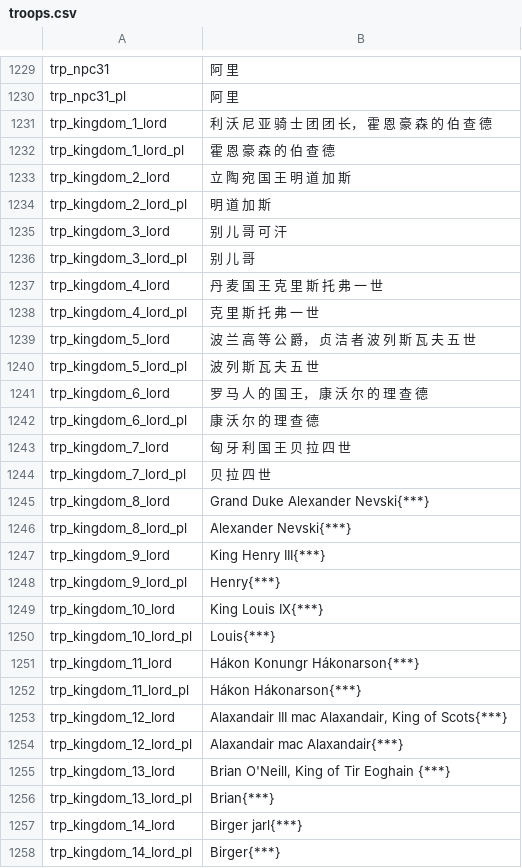
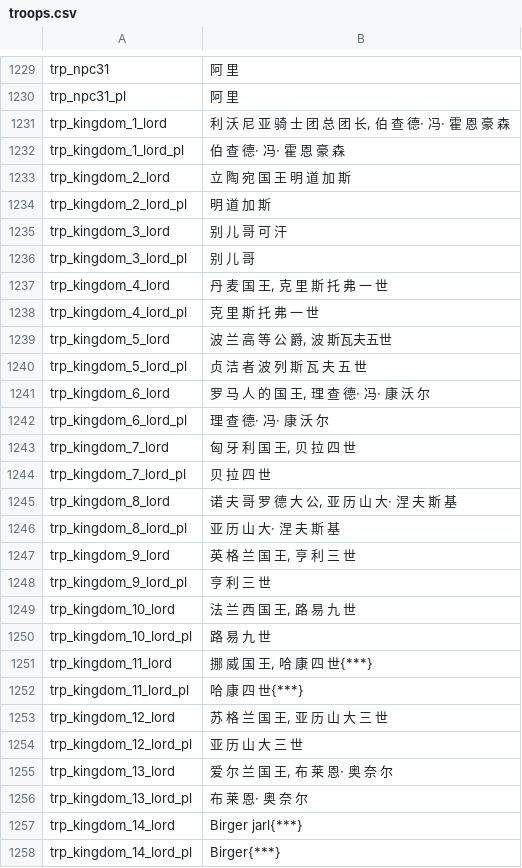
Before and after one commit to zac123456789123/mountblade-ad1257svn-chinese-translation, a CSV file: cns/troops.csv, drawn as a sheet; only a part is shown, gaps mark what is left out.

Commit message:
test

```diff
--- a/cns/troops.csv
+++ b/cns/troops.csv
@@ -1230,4 +1230,4 @@ trp_npc31|阿 里
 trp_npc31_pl|阿 里
-trp_kingdom_1_lord|利 沃 尼 亚 骑 士 团 团 长， 霍 恩 豪 森 的 伯 查 德
-trp_kingdom_1_lord_pl|霍 恩 豪 森 的 伯 查 德
+trp_kingdom_1_lord|利 沃 尼 亚 骑 士 团 总 团 长, 伯 查 德· 冯· 霍 恩 豪 森
+trp_kingdom_1_lord_pl|伯 查 德· 冯· 霍 恩 豪 森
 trp_kingdom_2_lord|立 陶 宛 国 王 明 道 加 斯
@@ -1236,22 +1236,22 @@ trp_kingdom_3_lord|别 儿 哥 可 汗
 trp_kingdom_3_lord_pl|别 儿 哥
-trp_kingdom_4_lord|丹 麦 国 王 克 里 斯 托 弗 一 世
+trp_kingdom_4_lord|丹 麦 国 王, 克 里 斯 托 弗 一 世
 trp_kingdom_4_lord_pl|克 里 斯 托 弗 一 世
-trp_kingdom_5_lord|波 兰 高 等 公 爵， 贞 洁 者 波 列 斯 瓦 夫 五 世
-trp_kingdom_5_lord_pl|波 列 斯 瓦 夫 五 世
-trp_kingdom_6_lord|罗 马 人 的 国 王， 康 沃 尔 的 理 查 德
-trp_kingdom_6_lord_pl|康 沃 尔 的 理 查 德
-trp_kingdom_7_lord|匈 牙 利 国 王 贝 拉 四 世
+trp_kingdom_5_lord|波 兰 高 等 公 爵, 波 斯瓦夫五世
+trp_kingdom_5_lord_pl|贞 洁 者 波 列 斯 瓦 夫 五 世
+trp_kingdom_6_lord|罗 马 人 的 国 王, 理 查 德· 冯· 康 沃 尔
+trp_kingdom_6_lord_pl|理 查 德· 冯· 康 沃 尔
+trp_kingdom_7_lord|匈 牙 利 国 王, 贝 拉 四 世
 trp_kingdom_7_lord_pl|贝 拉 四 世
-trp_kingdom_8_lord|Grand Duke Alexander Nevski{***}
-trp_kingdom_8_lord_pl|Alexander Nevski{***}
-trp_kingdom_9_lord|King Henry III{***}
-trp_kingdom_9_lord_pl|Henry{***}
-trp_kingdom_10_lord|King Louis IX{***}
-trp_kingdom_10_lord_pl|Louis{***}
-trp_kingdom_11_lord|Hákon Konungr Hákonarson{***}
-trp_kingdom_11_lord_pl|Hákon Hákonarson{***}
-trp_kingdom_12_lord|Alaxandair III mac Alaxandair, King of Scots{***}
-trp_kingdom_12_lord_pl|Alaxandair mac Alaxandair{***}
-trp_kingdom_13_lord|Brian O'Neill, King of Tir Eoghain {***}
-trp_kingdom_13_lord_pl|Brian{***}
+trp_kingdom_8_lord|诺 夫 哥 罗 德 大 公, 亚 历 山 大· 涅 夫 斯 基
+trp_kingdom_8_lord_pl|亚 历 山 大· 涅 夫 斯 基
+trp_kingdom_9_lord|英 格 兰 国 王, 亨 利 三 世
+trp_kingdom_9_lord_pl|亨 利 三 世
+trp_kingdom_10_lord|法 兰 西 国 王, 路 易 九 世
+trp_kingdom_10_lord_pl|路 易 九 世
+trp_kingdom_11_lord|挪 威 国 王, 哈 康 四 世{***}
+trp_kingdom_11_lord_pl|哈 康 四 世{***}
+trp_kingdom_12_lord|苏 格 兰 国 王, 亚 历 山 大 三 世
+trp_kingdom_12_lord_pl|亚 历 山 大 三 世
+trp_kingdom_13_lord|爱 尔 兰 国 王, 布 莱 恩· 奥 奈 尔
+trp_kingdom_13_lord_pl|布 莱 恩· 奥 奈 尔
 trp_kingdom_14_lord|Birger jarl{***}
```
